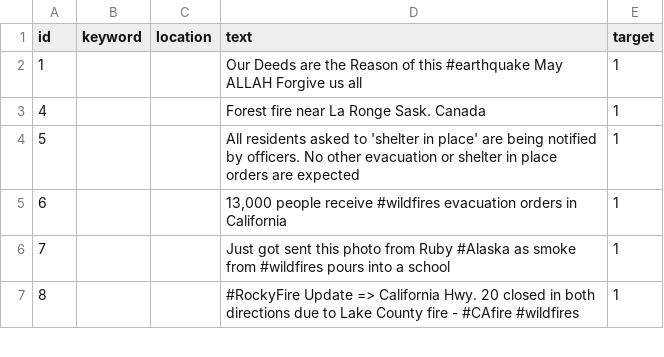
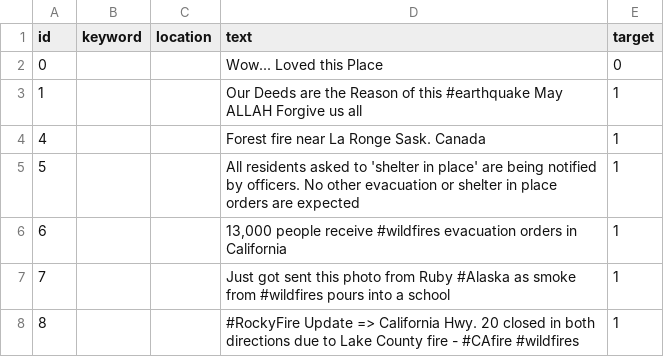
Before and after one commit to Santoshjonnakuti/ML_Project, a CSV file: Data/train.csv, drawn as a sheet; only a part is shown; the diff names each change by its address in the sheet, - before the commit and + after, or states it on an @@ line.

Commit message:
Data PreProcessing

```diff
--- a/Data/train.csv
+++ b/Data/train.csv
+row 2: 0 |  |  | Wow... Loved this Place | 0
```
Also changed, not shown: 4 other files.
